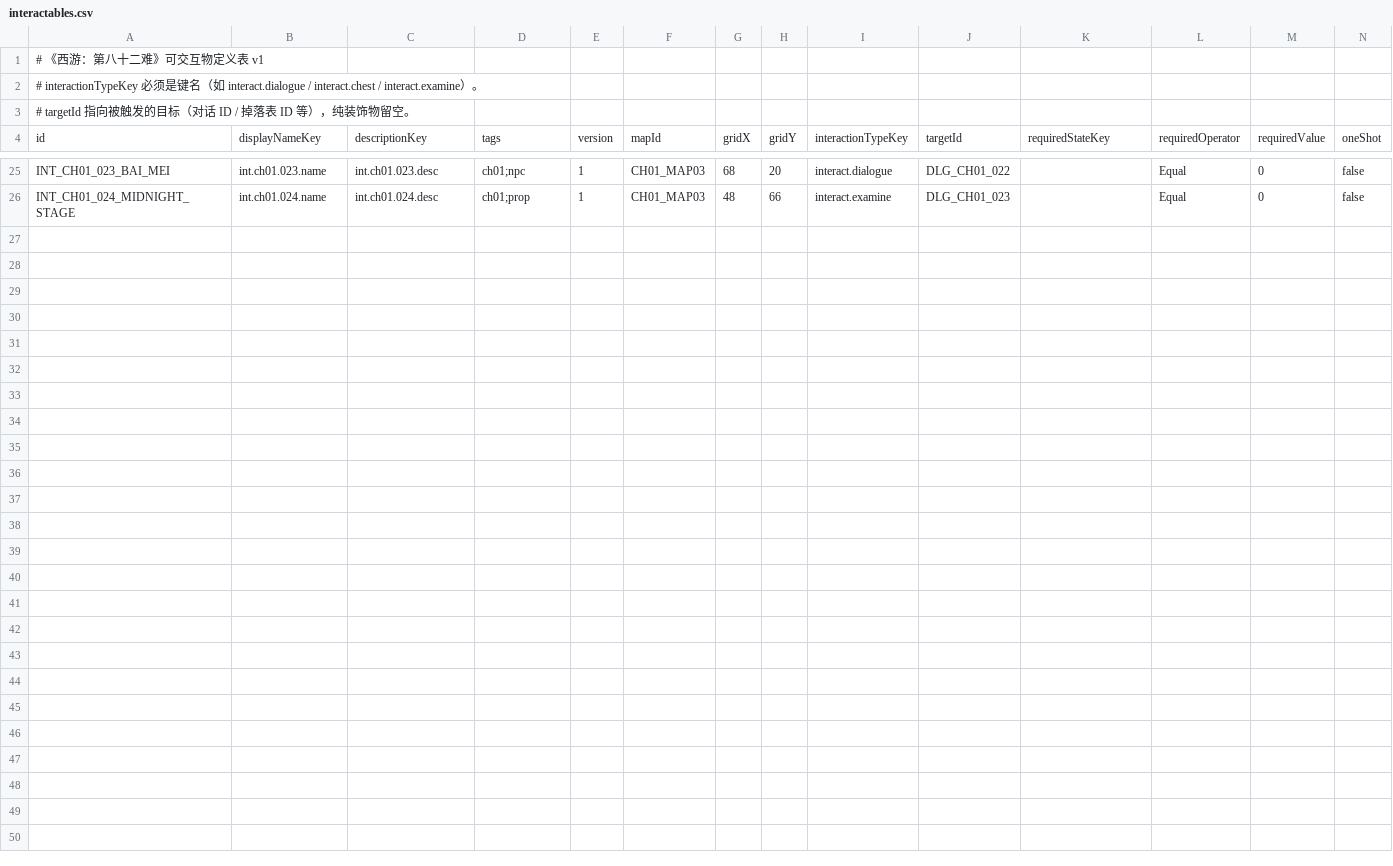
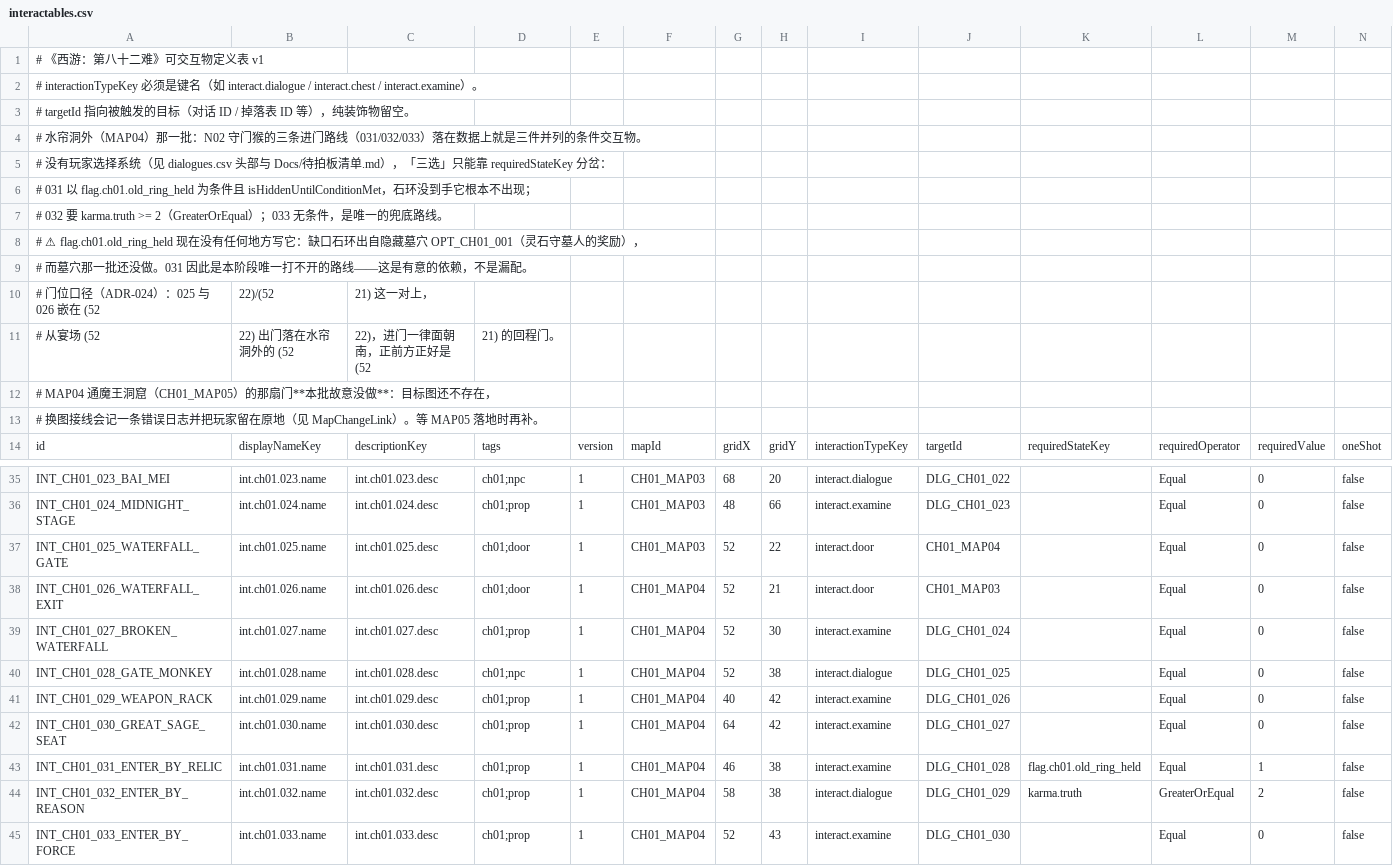
Before and after one commit to ziggses/samsara-west, a CSV file: Assets/_Project/Data/Tables/interactables.csv, drawn as a sheet; only a part is shown, gaps mark what is left out; rows hold the shown columns only; the diff names each change by its address in the sheet, - before the commit and + after, or states it on an @@ line.

Commit message:
feat(data): 首章水帘洞外落成——宴场接上瀑布，守门猴三条进门路线

```diff
--- a/Assets/_Project/Data/Tables/interactables.csv
+++ b/Assets/_Project/Data/Tables/interactables.csv
+row 4: # 水帘洞外（MAP04）那一批：N02 守门猴的三条进门路线（031/032/033）落在数据上就是三件并列的条件交互物。
+row 5: # 没有玩家选择系统（见 dialogues.csv 头部与 Docs/待拍板清单.md），「三选」只能靠 requiredStateKey 分岔：
+row 6: # 031 以 flag.ch01.old_ring_held 为条件且 isHiddenUntilConditionMet，石环没到手它根本不出现；
+row 7: # 032 要 karma.truth >= 2（GreaterOrEqual）；033 无条件，是唯一的兜底路线。
+row 8: # ⚠ flag.ch01.old_ring_held 现在没有任何地方写它：缺口石环出自隐藏墓穴 OPT_CH01_001（灵石守墓人的奖励），
+row 9: # 而墓穴那一批还没做。031 因此是本阶段唯一打不开的路线——这是有意的依赖，不是漏配。
+row 10: # 门位口径（ADR-024）：025 与 026 嵌在 (52 | 22)/(52 | 21) 这一对上，
+row 11: # 从宴场 (52 | 22) 出门落在水帘洞外的 (52 | 22)，进门一律面朝南，正前方正好是 (52 | 21) 的回程门。
+row 12: # MAP04 通魔王洞窟（CH01_MAP05）的那扇门**本批故意没做**：目标图还不存在，
+row 13: # 换图接线会记一条错误日志并把玩家留在原地（见 MapChangeLink）。等 MAP05 落地时再补。
+row 37: INT_CH01_025_WATERFALL_GATE | int.ch01.025.name | int.ch01.025.desc | ch01;door | 1 | CH01_MAP03 | 52 | 22 | interact.door | CH01_MAP04 |  | Equal | 0 | false
+row 38: INT_CH01_026_WATERFALL_EXIT | int.ch01.026.name | int.ch01.026.desc | ch01;door | 1 | CH01_MAP04 | 52 | 21 | interact.door | CH01_MAP03 |  | Equal | 0 | false
+row 39: INT_CH01_027_BROKEN_WATERFALL | int.ch01.027.name | int.ch01.027.desc | ch01;prop | 1 | CH01_MAP04 | 52 | 30 | interact.examine | DLG_CH01_024 |  | Equal | 0 | false
+row 40: INT_CH01_028_GATE_MONKEY | int.ch01.028.name | int.ch01.028.desc | ch01;npc | 1 | CH01_MAP04 | 52 | 38 | interact.dialogue | DLG_CH01_025 |  | Equal | 0 | false
+row 41: INT_CH01_029_WEAPON_RACK | int.ch01.029.name | int.ch01.029.desc | ch01;prop | 1 | CH01_MAP04 | 40 | 42 | interact.examine | DLG_CH01_026 |  | Equal | 0 | false
+row 42: INT_CH01_030_GREAT_SAGE_SEAT | int.ch01.030.name | int.ch01.030.desc | ch01;prop | 1 | CH01_MAP04 | 64 | 42 | interact.examine | DLG_CH01_027 |  | Equal | 0 | false
+row 43: INT_CH01_031_ENTER_BY_RELIC | int.ch01.031.name | int.ch01.031.desc | ch01;prop | 1 | CH01_MAP04 | 46 | 38 | interact.examine | DLG_CH01_028 | flag.ch01.old_ring_held | Equal | 1 | false
+row 44: INT_CH01_032_ENTER_BY_REASON | int.ch01.032.name | int.ch01.032.desc | ch01;prop | 1 | CH01_MAP04 | 58 | 38 | interact.dialogue | DLG_CH01_029 | karma.truth | GreaterOrEqual | 2 | false
+row 45: INT_CH01_033_ENTER_BY_FORCE | int.ch01.033.name | int.ch01.033.desc | ch01;prop | 1 | CH01_MAP04 | 52 | 43 | interact.examine | DLG_CH01_030 |  | Equal | 0 | false
```
Also changed, not shown: Assets/_Project/Data/Tables/dialogues.csv, Assets/_Project/Data/Tables/maps.csv, 42 other files.
